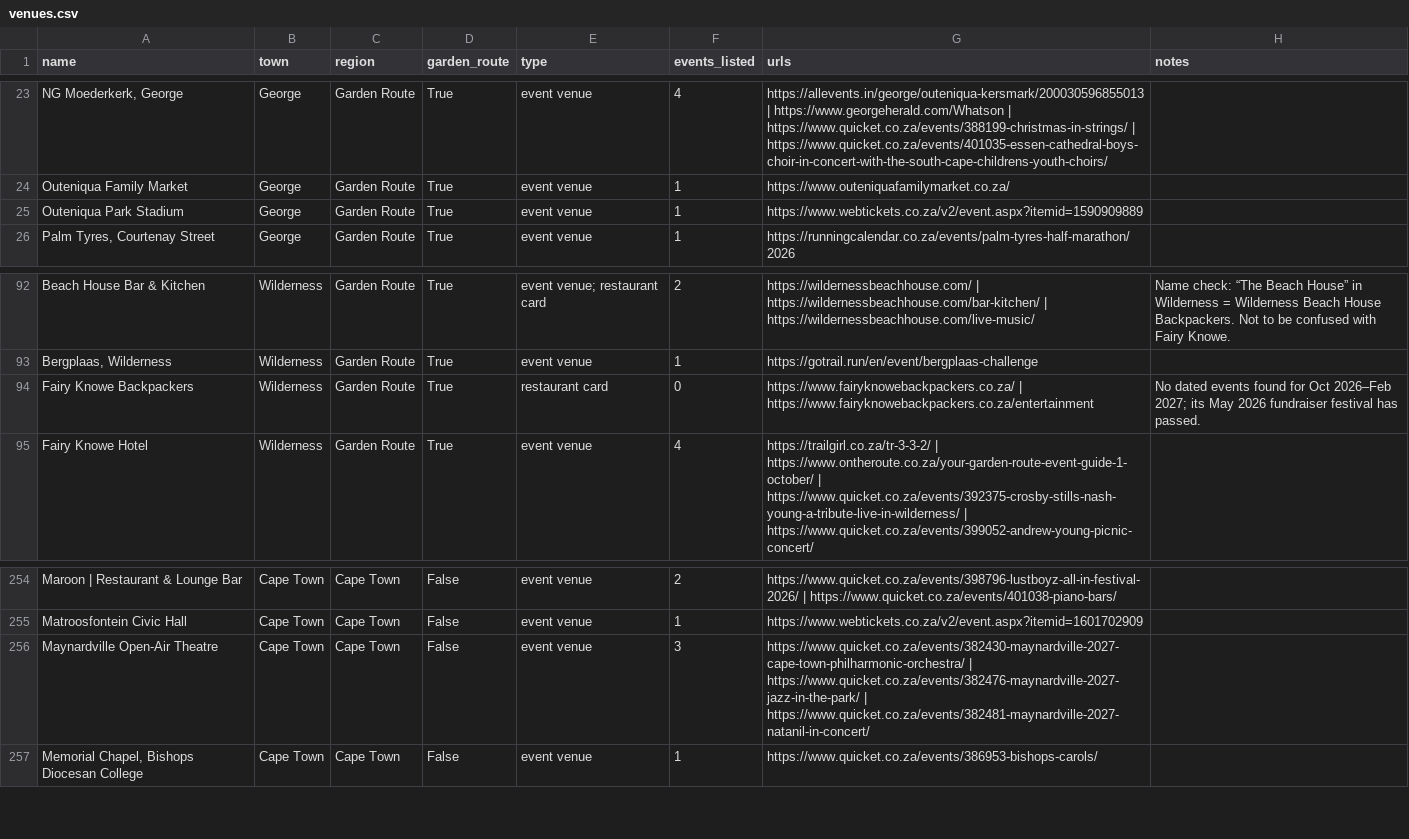
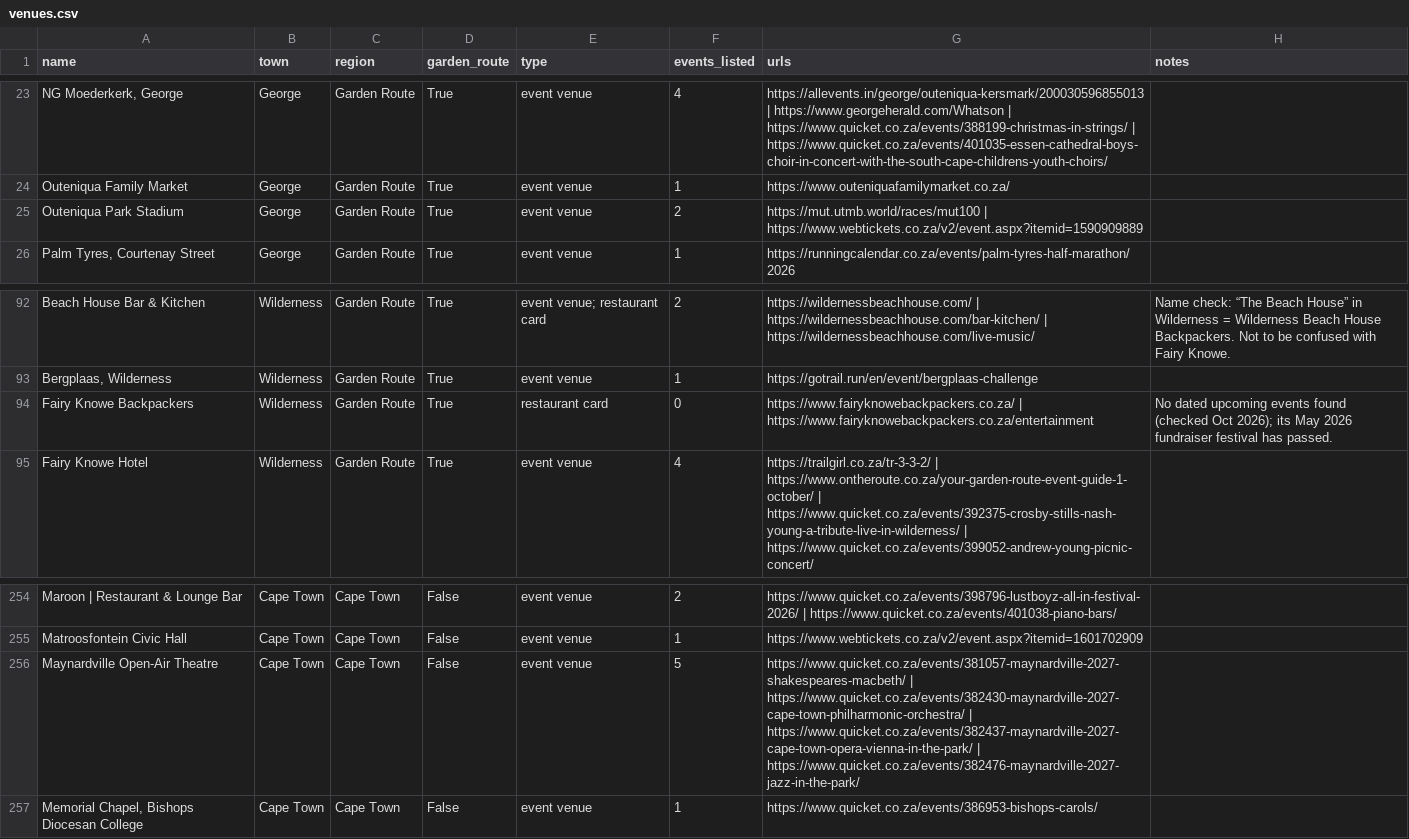
Before and after one commit to christopherAlberts/garden-route-events, a CSV file: tools/venues.csv, drawn as a sheet; only a part is shown, gaps mark what is left out; the diff covers the shown part only; the diff names each change by its address in the sheet, - before the commit and + after, or states it on an @@ line.

Commit message:
Open-ended date range: rolling TODAY/END, year-agnostic NYE/Xmas, dynamic months; add 2027 events incl. MUT and Two Oceans Trail

```diff
--- a/tools/venues.csv
+++ b/tools/venues.csv
-F25 (events_listed): 1
+F25 (events_listed): 2
-G25 (urls): https://www.webtickets.co.za/v2/event.aspx?itemid=1590909889
+G25 (urls): https://mut.utmb.world/races/mut100 | https://www.webtickets.co.za/v2/event.aspx?itemid=1590909889
-H94 (notes): No dated events found for Oct 2026–Feb 2027; its May…
+H94 (notes): No dated upcoming events found (checked Oct 2026); its May…
-F256 (events_listed): 3
+F256 (events_listed): 5
-G256 (urls): https://www.quicket.co.za/events/382430-maynardville-2027-cape-town-philharmonic-orchestra/ | https://www.quicket.co.za/events/382476-maynardville-2027-jazz-in-the-park/ | https://www.quicket.co.za/events/382481-maynardville-2027-natanil-in-concert/
+G256 (urls): https://www.quicket.co.za/events/381057-maynardville-2027-shakespeares-macbeth/ | https://www.quicket.co.za/events/382430-maynardville-2027-cape-town-philharmonic-orchestra/ | https://www.quicket.co.za/events/382437-maynardville-2027-cape-town-opera-vienna-in-the-park/ | https://www.quicket.co.za/events/382476-maynardville-2027-jazz-in-the-park/
```
Also changed, not shown: 4 added rows and 4 edited cells elsewhere in this file, 15 other files.
